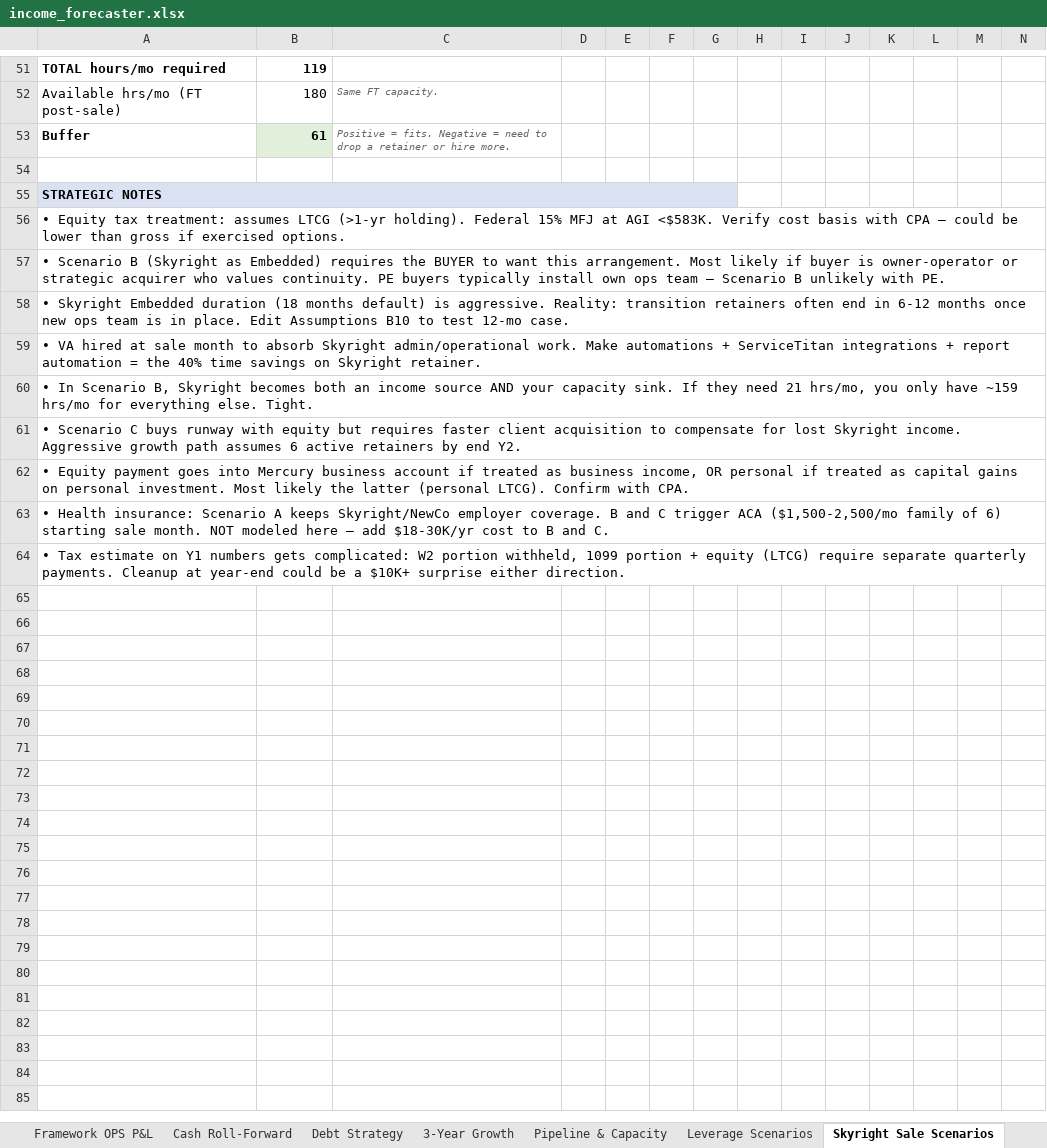
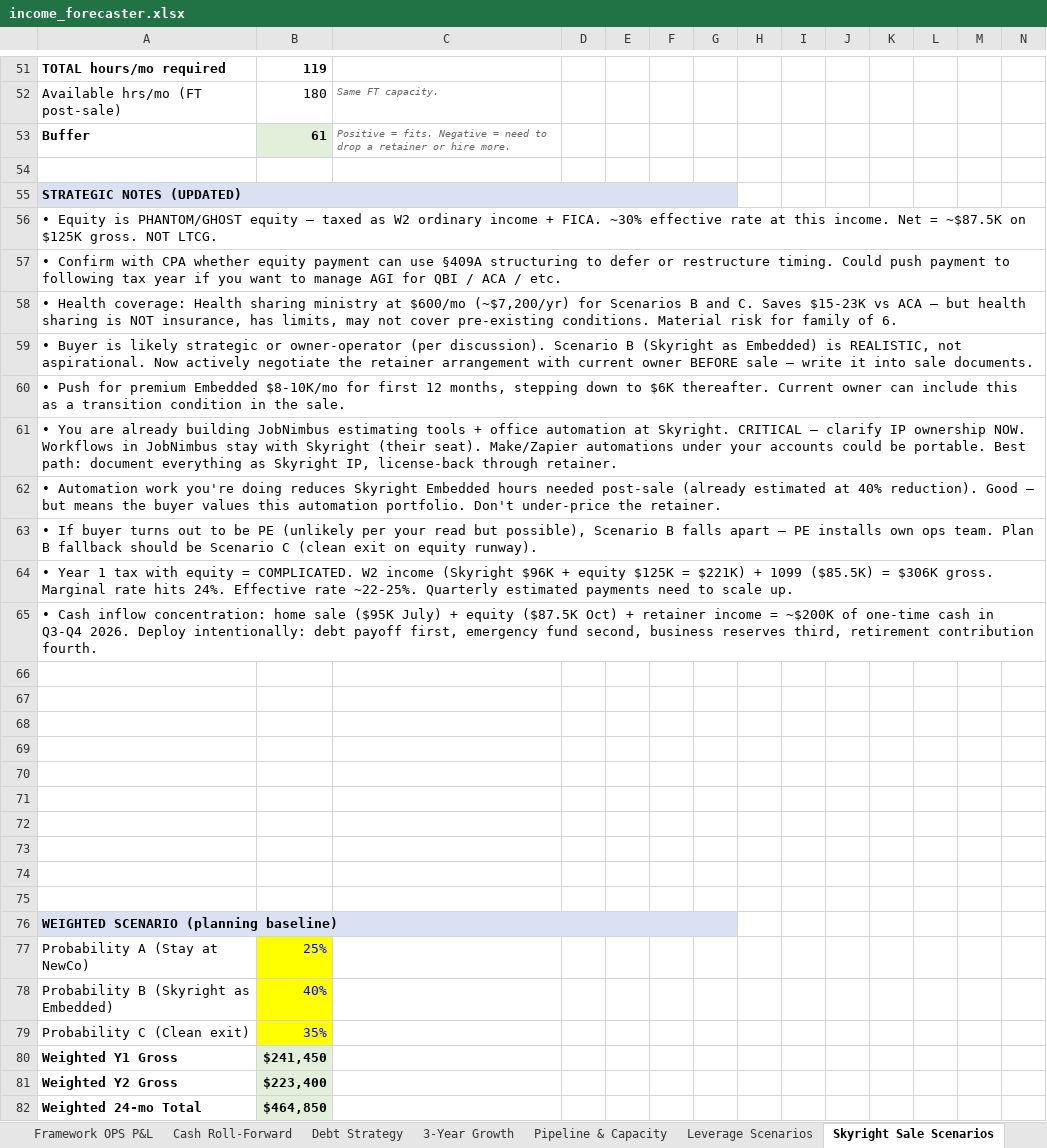
Before and after one commit to FrameworkOPS/RAG-Link, an Excel workbook: income_forecaster.xlsx, sheet Skyright Sale Scenarios, drawn as a sheet; only a part is shown, gaps mark what is left out; values as stored, in another font and other column widths than the file's, no borders; rows hold the shown columns only; the diff covers the shown part only; the diff names each change by its address in the sheet, - before the commit and + after, or states it on an @@ line.

```diff
--- a/income_forecaster.xlsx (sheet Skyright Sale Scenarios)
+++ b/income_forecaster.xlsx (sheet Skyright Sale Scenarios)
-A55: STRATEGIC NOTES
+A55: STRATEGIC NOTES (UPDATED)
-A56: • Equity tax treatment: assumes LTCG (>1-yr holding). Federal 15% MFJ at AGI <$583K. Verify cost basis with CPA — could be lower than gross if exercised options.
+A56: • Equity is PHANTOM/GHOST equity — taxed as W2 ordinary income + FICA. ~30% effective rate at this income. Net = ~$87.5K on $125K gross. NOT LTCG.
-A57: • Scenario B (Skyright as Embedded) requires the BUYER to want this arrangement. Most likely if buyer is owner-operator or strategic acquirer who values continuity. PE buyers typically install own ops team — Scenario B unlikely with PE.
+A57: • Confirm with CPA whether equity payment can use §409A structuring to defer or restructure timing. Could push payment to following tax year if you want to manage AGI for QBI / ACA / etc.
-A58: • Skyright Embedded duration (18 months default) is aggressive. Reality: transition retainers often end in 6-12 months once new ops team is in place. Edit Assumptions B10 to test 12-mo case.
+A58: • Health coverage: Health sharing ministry at $600/mo (~$7,200/yr) for Scenarios B and C. Saves $15-23K vs ACA — but health sharing is NOT insurance, has limits, may not cover pre-existing conditions. Material risk for family of 6.
-A59: • VA hired at sale month to absorb Skyright admin/operational work. Make automations + ServiceTitan integrations + report automation = the 40% time savings on Skyright retainer.
+A59: • Buyer is likely strategic or owner-operator (per discussion). Scenario B (Skyright as Embedded) is REALISTIC, not aspirational. Now actively negotiate the retainer arrangement with current owner BEFORE sale — write it into sale documents.
-A60: • In Scenario B, Skyright becomes both an income source AND your capacity sink. If they need 21 hrs/mo, you only have ~159 hrs/mo for everything else. Tight.
+A60: • Push for premium Embedded $8-10K/mo for first 12 months, stepping down to $6K thereafter. Current owner can include this as a transition condition in the sale.
-A61: • Scenario C buys runway with equity but requires faster client acquisition to compensate for lost Skyright income. Aggressive growth path assumes 6 active retainers by end Y2.
+A61: • You are already building JobNimbus estimating tools + office automation at Skyright. CRITICAL — clarify IP ownership NOW. Workflows in JobNimbus stay with Skyright (their seat). Make/Zapier automations under your accounts could be portable. Best path: document everything as Skyright IP, license-back through retainer.
-A62: • Equity payment goes into Mercury business account if treated as business income, OR personal if treated as capital gains on personal investment. Most likely the latter (personal LTCG). Confirm with CPA.
+A62: • Automation work you're doing reduces Skyright Embedded hours needed post-sale (already estimated at 40% reduction). Good — but means the buyer values this automation portfolio. Don't under-price the retainer.
-A63: • Health insurance: Scenario A keeps Skyright/NewCo employer coverage. B and C trigger ACA ($1,500-2,500/mo family of 6) starting sale month. NOT modeled here — add $18-30K/yr cost to B and C.
+A63: • If buyer turns out to be PE (unlikely per your read but possible), Scenario B falls apart — PE installs own ops team. Plan B fallback should be Scenario C (clean exit on equity runway).
-A64: • Tax estimate on Y1 numbers gets complicated: W2 portion withheld, 1099 portion + equity (LTCG) require separate quarterly payments. Cleanup at year-end could be a $10K+ surprise either direction.
+A64: • Year 1 tax with equity = COMPLICATED. W2 income (Skyright $96K + equity $125K = $221K) + 1099 ($85.5K) = $306K gross. Marginal rate hits 24%. Effective rate ~22-25%. Quarterly estimated payments need to scale up.
+row 65: • Cash inflow concentration: home sale ($95K July) + equity ($87.5K Oct) + retainer income = ~$200K of one-time cash in Q3-Q4 2026. Deploy intentionally: debt payoff first, emergency fund second, business reserves third, retirement contribution fourth.
+row 66: (empty)
+row 67: (empty)
+row 68: (empty)
+row 69: (empty)
+row 70: (empty)
+row 71: (empty)
+row 72: (empty)
+row 73: (empty)
+row 74: (empty)
+row 75: (empty)
+row 76: WEIGHTED SCENARIO (planning baseline)
+row 77: Probability A (Stay at NewCo) | 25%
+row 78: Probability B (Skyright as Embedded) | 40%
+row 79: Probability C (Clean exit) | 35%
+row 80: Weighted Y1 Gross | $241,450
+row 81: Weighted Y2 Gross | $223,400
+row 82: Weighted 24-mo Total | $464,850
```
Also changed, not shown: 1 added row, 1 removed row and 22 edited cells elsewhere in this sheet, sheet Assumptions, 1 other file.
